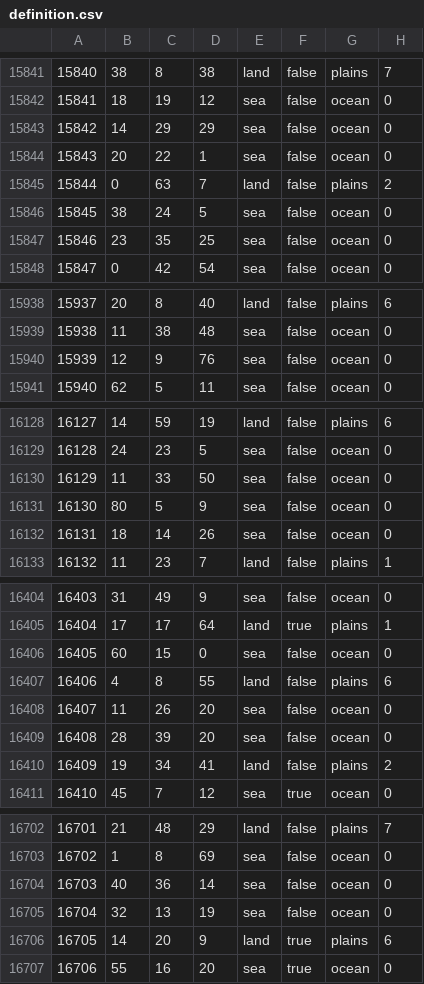
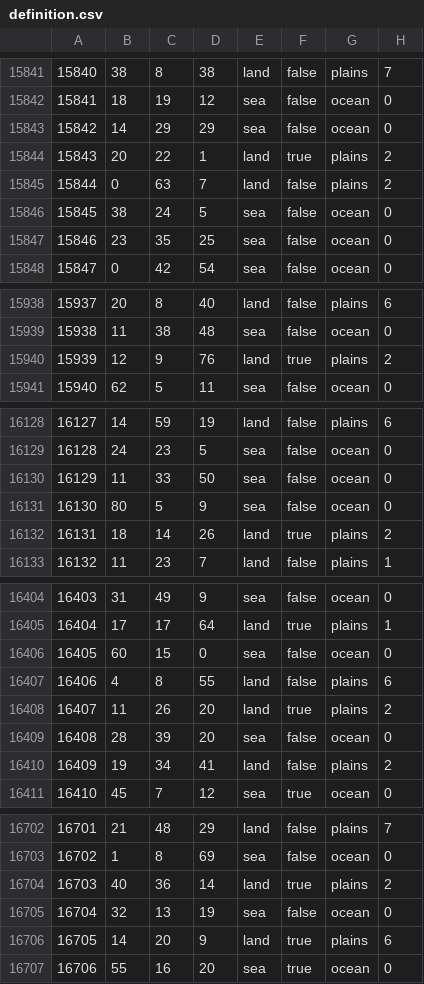
Before and after one commit to Choo-Choo-Oreo/aNCFO_cco, a CSV file: map/definition.csv, drawn as a sheet; only a part is shown, gaps mark what is left out; the diff covers the shown part only.

```diff
--- a/map/definition.csv
+++ b/map/definition.csv
@@ -15843,3 +15843,3 @@
 15842;14;29;29;sea;false;ocean;0
-15843;20;22;1;sea;false;ocean;0
+15843;20;22;1;land;true;plains;2
 15844;0;63;7;land;false;plains;2
@@ -15939,3 +15939,3 @@
 15938;11;38;48;sea;false;ocean;0
-15939;12;9;76;sea;false;ocean;0
+15939;12;9;76;land;true;plains;2
 15940;62;5;11;sea;false;ocean;0
@@ -16131,3 +16131,3 @@
 16130;80;5;9;sea;false;ocean;0
-16131;18;14;26;sea;false;ocean;0
+16131;18;14;26;land;true;plains;2
 16132;11;23;7;land;false;plains;1
@@ -16407,3 +16407,3 @@
 16406;4;8;55;land;false;plains;6
-16407;11;26;20;sea;false;ocean;0
+16407;11;26;20;land;true;plains;2
 16408;28;39;20;sea;false;ocean;0
@@ -16703,3 +16703,3 @@
 16702;1;8;69;sea;false;ocean;0
-16703;40;36;14;sea;false;ocean;0
+16703;40;36;14;land;true;plains;2
 16704;32;13;19;sea;false;ocean;0
```
Also changed, not shown: 97 edited cells elsewhere in this file, 42 other files.
